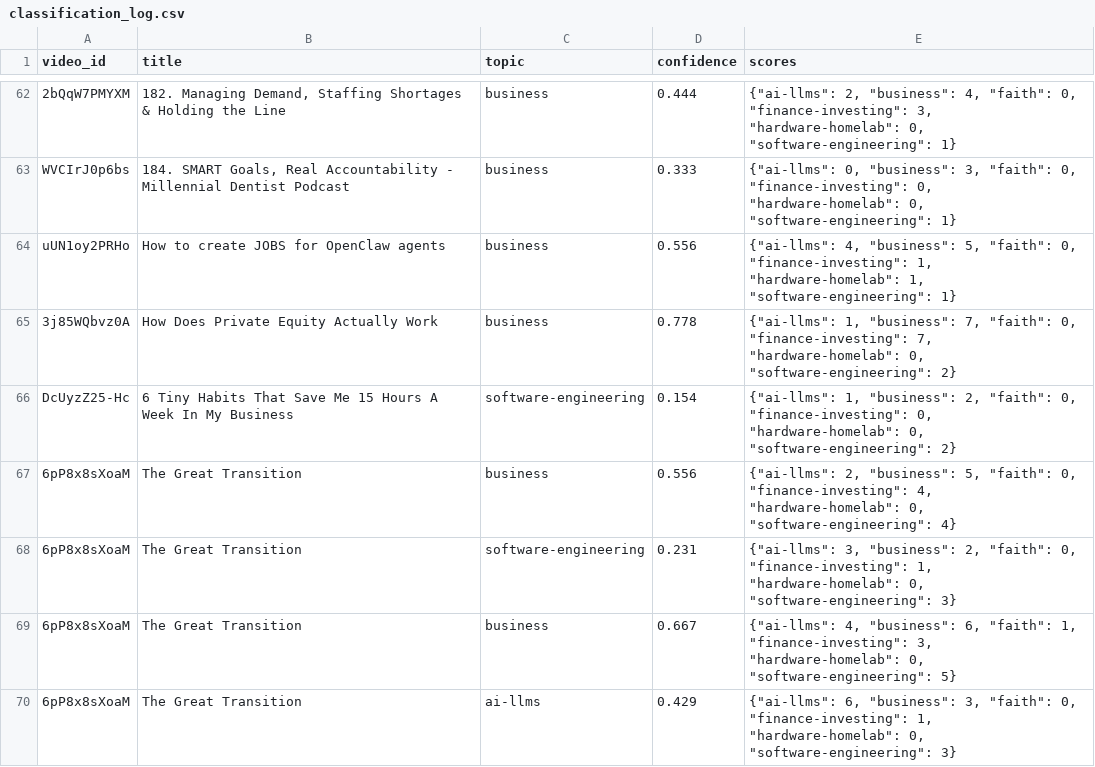
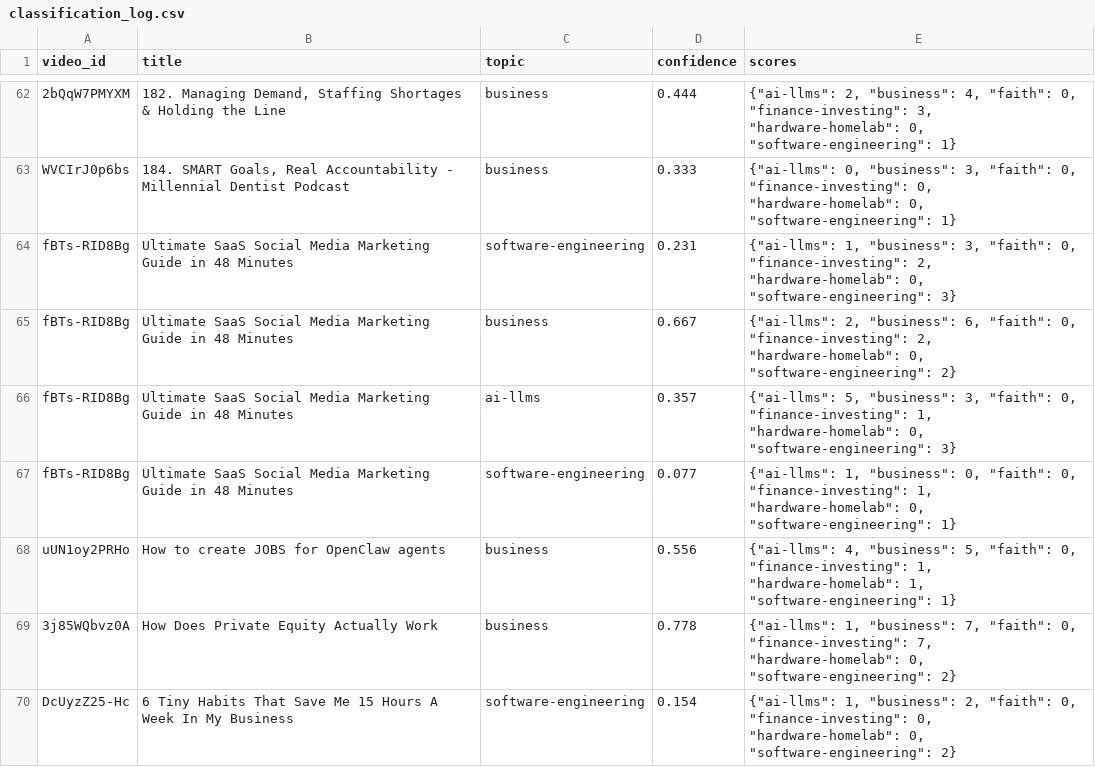
Before and after one commit to mmesomakelvin/transcript-library, a CSV file: pipeline/youtube-transcripts/index/classification_log.csv, drawn as a sheet; only a part is shown, gaps mark what is left out; the shorter side is filled out with more unchanged rows; the diff names each change by its address in the sheet, - before the commit and + after, or states it on an @@ line.

```diff
--- a/pipeline/youtube-transcripts/index/classification_log.csv
+++ b/pipeline/youtube-transcripts/index/classification_log.csv
+row 64: fBTs-RID8Bg | Ultimate SaaS Social Media Marketing Guide in 48 Minutes | software-engineering | 0.231 | {"ai-llms": 1, "business": 3, "faith": 0, "finance-investing": 2, "hardware-homelab": 0, "software-engineering": 3}
+row 65: fBTs-RID8Bg | Ultimate SaaS Social Media Marketing Guide in 48 Minutes | business | 0.667 | {"ai-llms": 2, "business": 6, "faith": 0, "finance-investing": 2, "hardware-homelab": 0, "software-engineering": 2}
+row 66: fBTs-RID8Bg | Ultimate SaaS Social Media Marketing Guide in 48 Minutes | ai-llms | 0.357 | {"ai-llms": 5, "business": 3, "faith": 0, "finance-investing": 1, "hardware-homelab": 0, "software-engineering": 3}
+row 67: fBTs-RID8Bg | Ultimate SaaS Social Media Marketing Guide in 48 Minutes | software-engineering | 0.077 | {"ai-llms": 1, "business": 0, "faith": 0, "finance-investing": 1, "hardware-homelab": 0, "software-engineering": 1}
```
Also changed, not shown: pipeline/youtube-transcripts/index/channels.csv, pipeline/youtube-transcripts/index/videos.csv, 9 other files.
